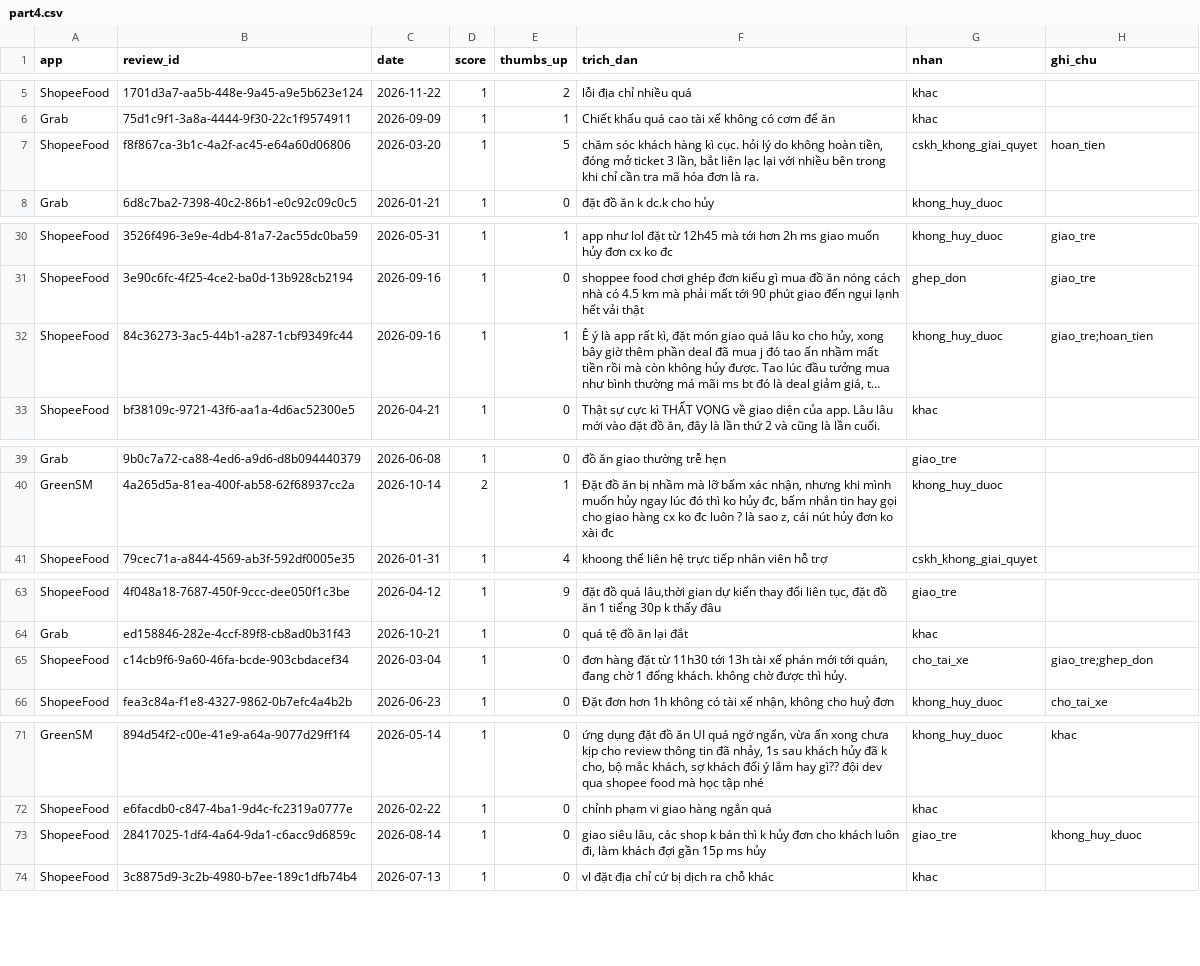
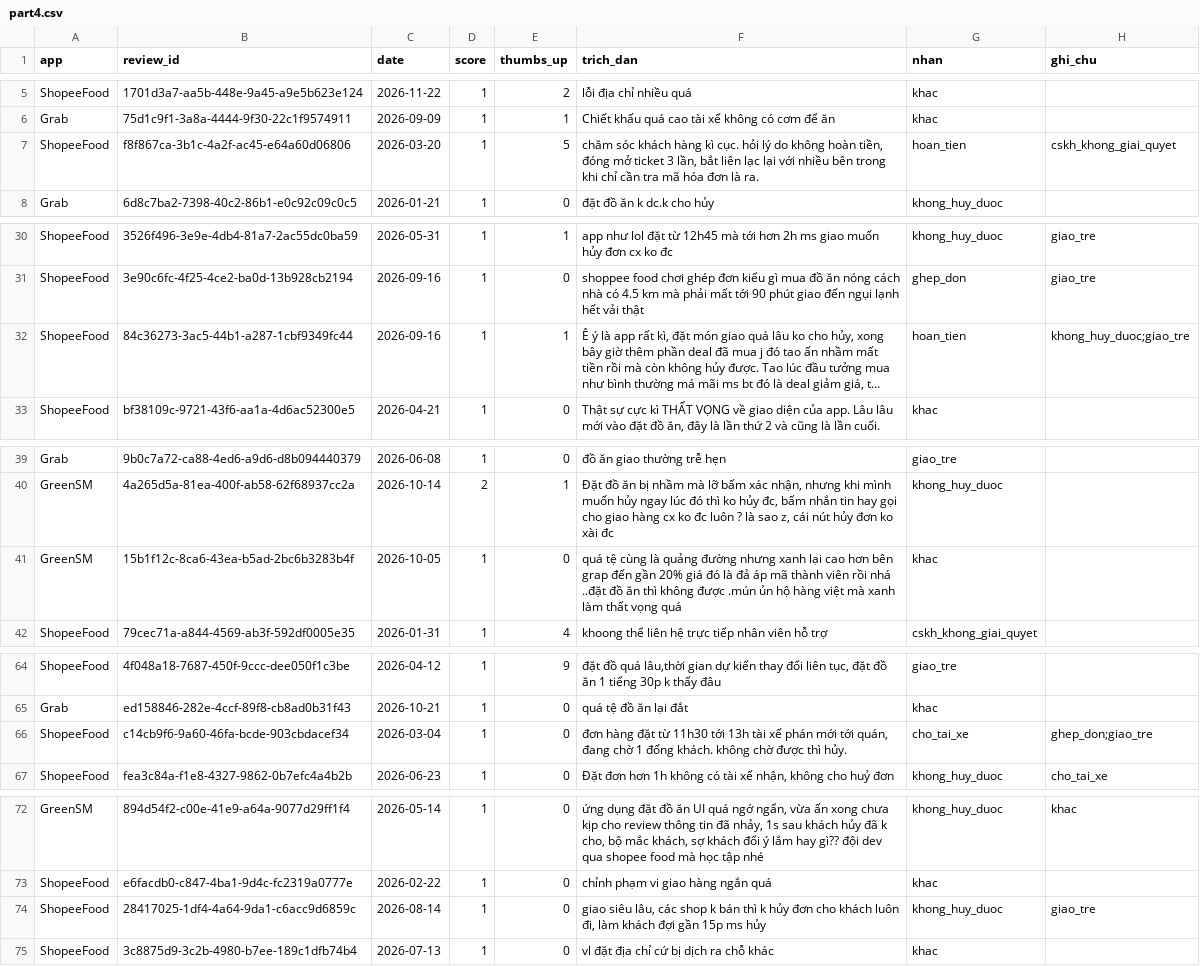
Before and after one commit to khanhvnm/K5-Day15-L3B-RUA, a CSV file: evidence/labels/part4.csv, drawn as a sheet; only a part is shown, gaps mark what is left out; long unchanged cells end in …; addresses are those after the commit; the diff names each change by its address in the sheet, - before the commit and + after, or states it on an @@ line.

```diff
--- a/evidence/labels/part4.csv
+++ b/evidence/labels/part4.csv
-G7 (nhan): cskh_khong_giai_quyet
+G7 (nhan): hoan_tien
-H7 (ghi_chu): hoan_tien
+H7 (ghi_chu): cskh_khong_giai_quyet
-G32 (nhan): khong_huy_duoc
+G32 (nhan): hoan_tien
-H32 (ghi_chu): giao_tre;hoan_tien
+H32 (ghi_chu): khong_huy_duoc;giao_tre
+row 41: GreenSM | 15b1f12c-8ca6-43ea-b5ad-2bc6b3283b4f | 2026-10-05 | 1 | 0 | quá tệ cùng là quảng đường nhưng xanh lại cao hơn bên grap đến gần 20% giá đó là đả áp mã thành viên rồi nhá ..đặt đồ ăn thì không được .mún ủn hộ hàng việt mà xanh làm thất vọng quá | khac
-H66 (ghi_chu): giao_tre;ghep_don
+H66 (ghi_chu): ghep_don;giao_tre
-G74 (nhan): giao_tre
+G74 (nhan): khong_huy_duoc
-H74 (ghi_chu): khong_huy_duoc
+H74 (ghi_chu): giao_tre
```
Also changed, not shown: evidence/labels/part2.csv, 6 other files.
